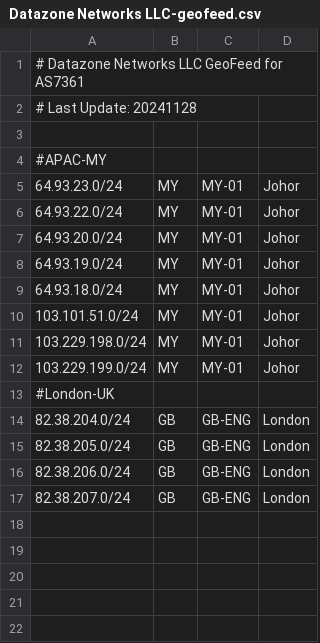
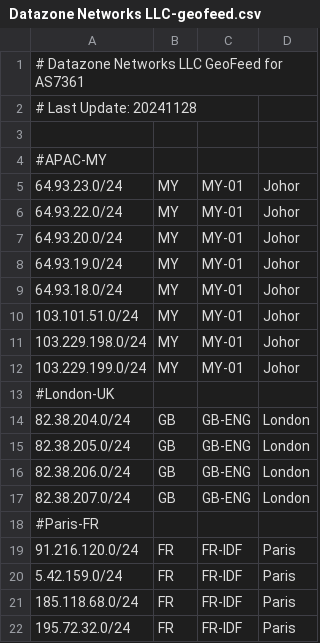
Before and after one commit to Datazone-Networks/geofeed-datazonenetworks, a CSV file: Datazone Networks LLC-geofeed.csv, drawn as a sheet.

Commit message:
Update Datazone Networks LLC-geofeed.csv

```diff
--- a/Datazone Networks LLC-geofeed.csv
+++ b/Datazone Networks LLC-geofeed.csv
@@ -17 +17,6 @@
 82.38.207.0/24,GB,GB-ENG,London,
+#Paris-FR
+91.216.120.0/24,FR,FR-IDF,Paris,
+5.42.159.0/24,FR,FR-IDF,Paris,
+185.118.68.0/24,FR,FR-IDF,Paris,
+195.72.32.0/24,FR,FR-IDF,Paris,
```
